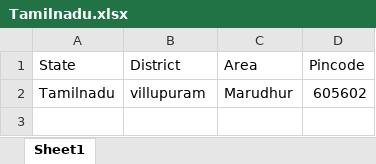
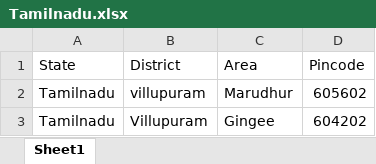
Before and after one commit to vpmglug/districts_details, an Excel workbook: districts/Tamilnadu.xlsx, sheet Sheet1, drawn as a sheet; values as stored, in another font and other column widths than the file's, no borders; charts and pictures not drawn; the diff names each change by its address in the sheet, - before the commit and + after, or states it on an @@ line.

Commit message:
one area added

```diff
--- a/districts/Tamilnadu.xlsx (sheet Sheet1)
+++ b/districts/Tamilnadu.xlsx (sheet Sheet1)
+row 3: Tamilnadu | Villupuram | Gingee | 604202
```
Also changed, not shown: charts or pictures.
